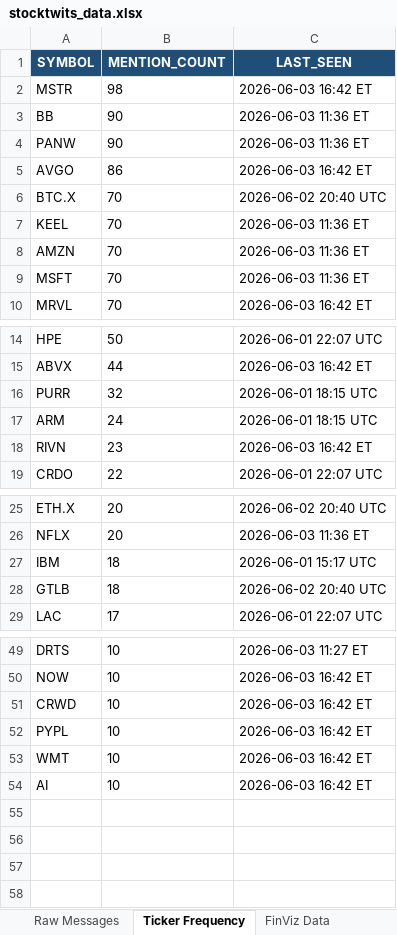
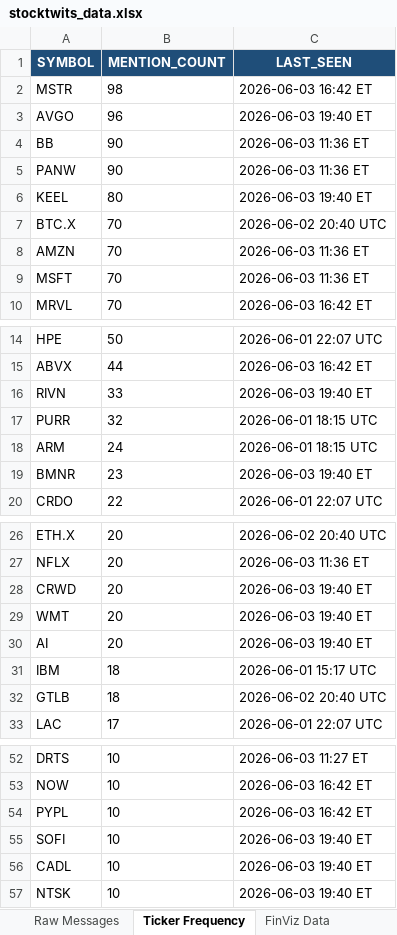
Before and after one commit to 7scgb4t8vc-cpu/stocktwits-collector, an Excel workbook: data/stocktwits_data.xlsx, sheet Ticker Frequency, drawn as a sheet; only a part is shown, gaps mark what is left out; values as stored, in another font and other column widths than the file's, no borders; removed rows and columns are numbered as before the commit, all else as after; the diff covers the shown part only; the diff names each change by its address in the sheet, - before the commit and + after, or states it on an @@ line.

```diff
--- a/data/stocktwits_data.xlsx (sheet Ticker Frequency)
+++ b/data/stocktwits_data.xlsx (sheet Ticker Frequency)
+row 3: AVGO | 96 | 2026-06-03 19:40 ET
-row 5: AVGO | 86 | 2026-06-03 16:42 ET
+row 6: KEEL | 80 | 2026-06-03 19:40 ET
-row 7: KEEL | 70 | 2026-06-03 11:36 ET
+row 16: RIVN | 33 | 2026-06-03 19:40 ET
-A19 (SYMBOL): RIVN
+A19 (SYMBOL): BMNR
-C19 (LAST_SEEN): 2026-06-03 16:42 ET
+C19 (LAST_SEEN): 2026-06-03 19:40 ET
+row 28: CRWD | 20 | 2026-06-03 19:40 ET
+row 29: WMT | 20 | 2026-06-03 19:40 ET
+row 30: AI | 20 | 2026-06-03 19:40 ET
-row 51: CRWD | 10 | 2026-06-03 16:42 ET
-A55 (SYMBOL): WMT
+A55 (SYMBOL): SOFI
-C55:C56 (LAST_SEEN): 2026-06-03 16:42 ET
+C55:C56 (LAST_SEEN): 2026-06-03 19:40 ET
-A56 (SYMBOL): AI
+A56 (SYMBOL): CADL
+row 57: NTSK | 10 | 2026-06-03 19:40 ET
```
Also changed, not shown: 1 removed row elsewhere in this sheet, sheet Raw Messages, sheet FinViz Data, 4 other files.
